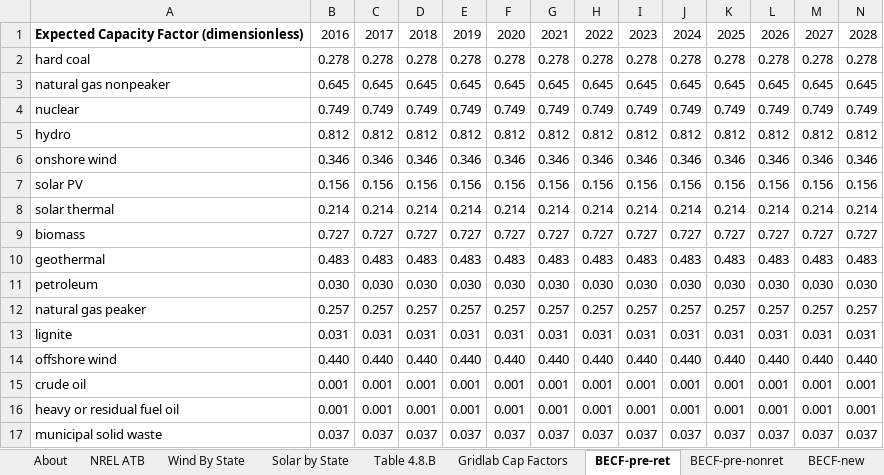
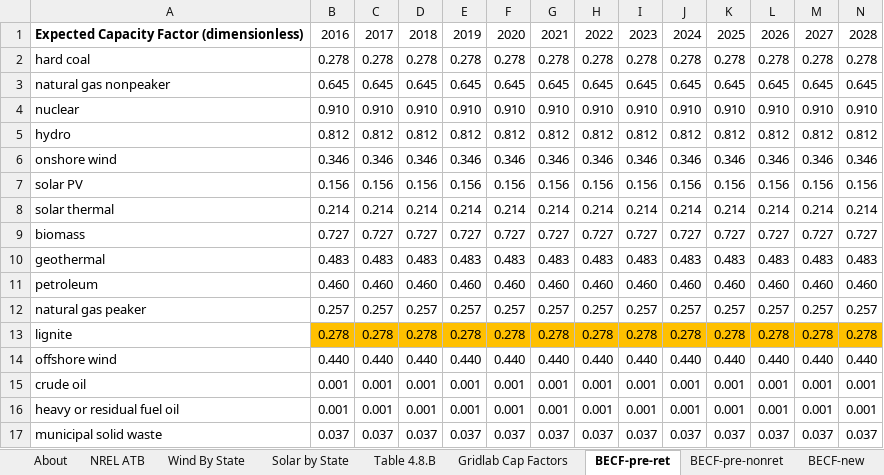
Before and after one commit to EnergyInnovation/eps-louisiana, an Excel workbook: InputData/elec/BECF/BAU Expected Capacity Factors.xlsx, sheet BECF-pre-ret, drawn as a sheet; only a part is shown; values as stored, in another font and other column widths than the file's, no borders; removed rows and columns are numbered as before the commit, all else as after; rows hold the shown columns only; the diff names each change by its address in the sheet, - before the commit and + after, or states it on an @@ line.

```diff
--- a/InputData/elec/BECF/BAU Expected Capacity Factors.xlsx (sheet BECF-pre-ret)
+++ b/InputData/elec/BECF/BAU Expected Capacity Factors.xlsx (sheet BECF-pre-ret)
-row 4: nuclear | 0.749 | 0.749 | 0.749 | 0.749 | 0.749 | 0.749 | 0.749 | 0.749 | 0.749 | 0.749 | 0.749 | 0.749 | 0.749
+row 4: nuclear | 0.910 | 0.910 | 0.910 | 0.910 | 0.910 | 0.910 | 0.910 | 0.910 | 0.910 | 0.910 | 0.910 | 0.910 | 0.910
-row 11: petroleum | 0.030 | 0.030 | 0.030 | 0.030 | 0.030 | 0.030 | 0.030 | 0.030 | 0.030 | 0.030 | 0.030 | 0.030 | 0.030
+row 11: petroleum | 0.460 | 0.460 | 0.460 | 0.460 | 0.460 | 0.460 | 0.460 | 0.460 | 0.460 | 0.460 | 0.460 | 0.460 | 0.460
-row 13: lignite | 0.031 | 0.031 | 0.031 | 0.031 | 0.031 | 0.031 | 0.031 | 0.031 | 0.031 | 0.031 | 0.031 | 0.031 | 0.031
+row 13: lignite | 0.278 | 0.278 | 0.278 | 0.278 | 0.278 | 0.278 | 0.278 | 0.278 | 0.278 | 0.278 | 0.278 | 0.278 | 0.278
```
Also changed, not shown: sheet BECF-new, sheet NREL ATB, sheet BECF-pre-nonret, sheet Wind By State, sheet Gridlab Cap Factors, sheet Solar by State, 1 more sheet, InputData/elec/BGDPbES/BAU Guaranteed Dispatch Perc by Elec Source.xlsx, 2 other files.
